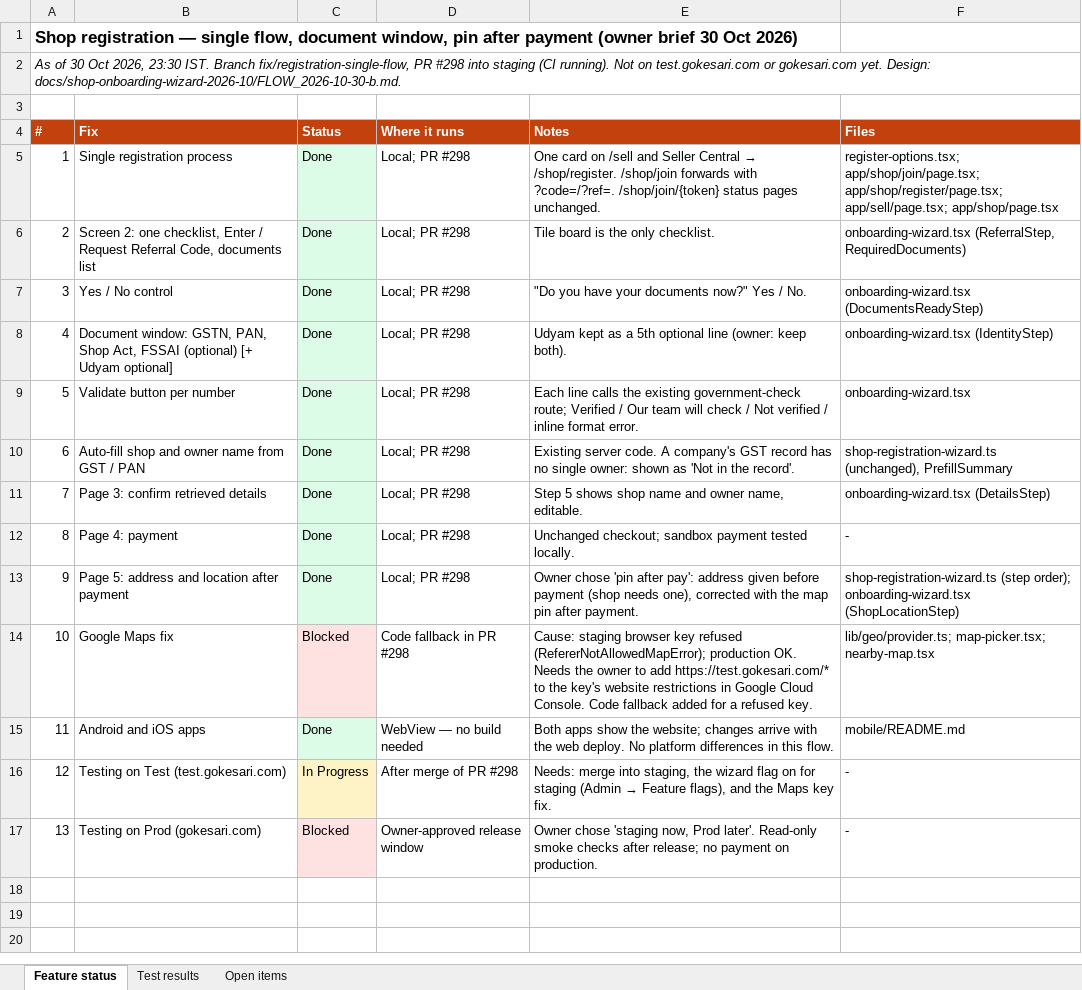
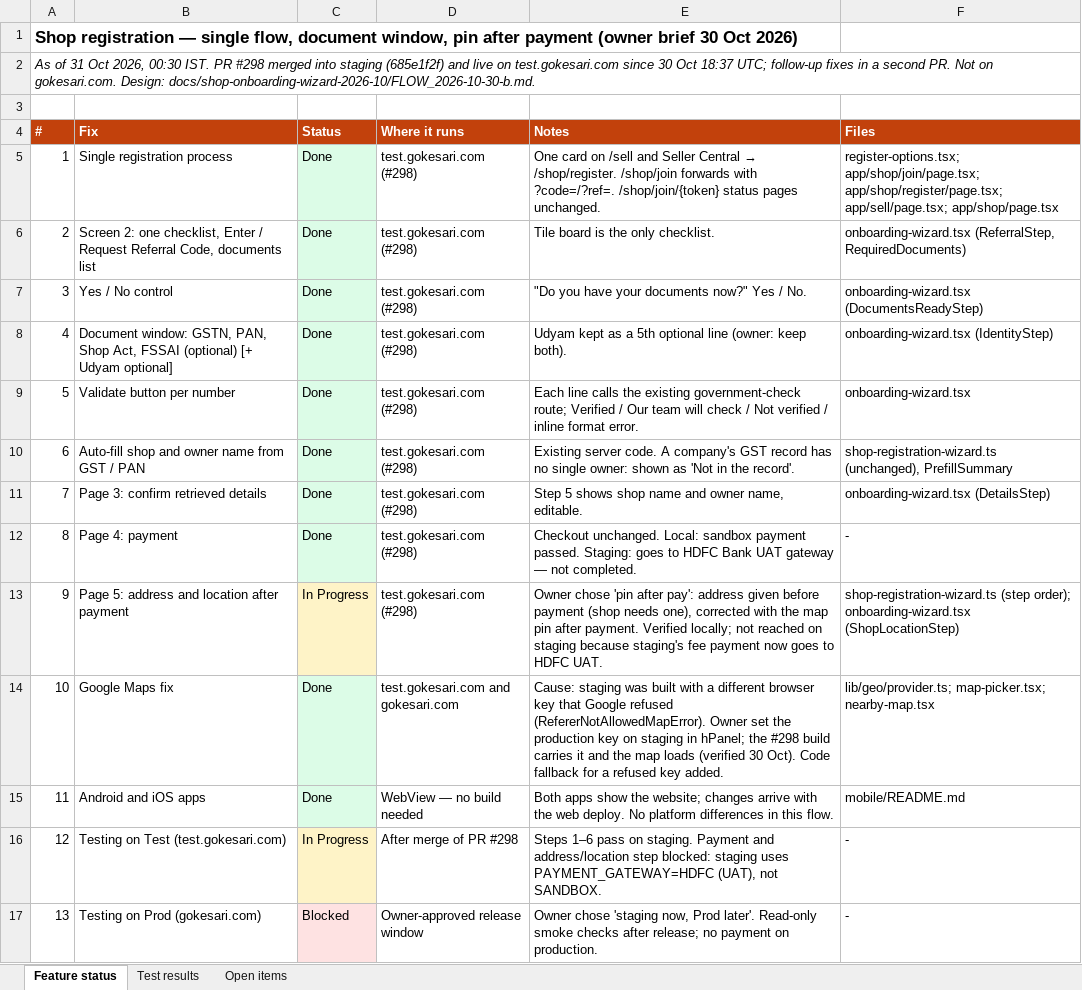
Before and after one commit to sanjaymorankar-debug/GoKesari, an Excel workbook: docs/shop-onboarding-wizard-2026-10/SHOP_REGISTRATION_SINGLE_FLOW_TRACKER_2026-10-30.xlsx, sheet Feature status, drawn as a sheet; values as stored, in another font and other column widths than the file's, no borders; the diff names each change by its address in the sheet, - before the commit and + after, or states it on an @@ line.

```diff
--- a/docs/shop-onboarding-wizard-2026-10/SHOP_REGISTRATION_SINGLE_FLOW_TRACKER_2026-10-30.xlsx (sheet Feature status)
+++ b/docs/shop-onboarding-wizard-2026-10/SHOP_REGISTRATION_SINGLE_FLOW_TRACKER_2026-10-30.xlsx (sheet Feature status)
-A2 (#): As of 30 Oct 2026, 23:30 IST. Branch fix/registration-single-flow, PR #298 into staging (CI running). Not on test.gokesari.com or gokesari.com yet. Design: docs/shop-onboarding-wizard-2026-10/FLOW_2026-10-30-b.md.
+A2 (#): As of 31 Oct 2026, 00:30 IST. PR #298 merged into staging (685e1f2f) and live on test.gokesari.com since 30 Oct 18:37 UTC; follow-up fixes in a second PR. Not on gokesari.com. Design: docs/shop-onboarding-wizard-2026-10/FLOW_2026-10-30-b.md.
-D5:D13 (Where it runs): Local; PR #298
+D5:D13 (Where it runs): test.gokesari.com (#298)
-E12 (Notes): Unchanged checkout; sandbox payment tested locally.
+E12 (Notes): Checkout unchanged. Local: sandbox payment passed. Staging: goes to HDFC Bank UAT gateway — not completed.
-C13 (Status): Done
+C13 (Status): In Progress
-C13 fill: #DCFCE7
+C13 fill: #FEF3C7
-E13 (Notes): …after payment.
+E13 (Notes): …after payment. Verified locally; not reached on staging because staging's fee payment now goes to HDFC UAT.
-C14 (Status): Blocked
+C14 (Status): Done
-C14 fill: #FEE2E2
+C14 fill: #DCFCE7
-D14 (Where it runs): Code fallback in PR #298
+D14 (Where it runs): test.gokesari.com and gokesari.com
-E14 (Notes): Cause: staging browser key refused (RefererNotAllowedMapError); production OK. Needs the owner to add https://test.gokesari.com/* to the key's website restrictions in Google Cloud Console. Code fallback added for a refused key.
+E14 (Notes): Cause: staging was built with a different browser key that Google refused (RefererNotAllowedMapError). Owner set the production key on staging in hPanel; the #298 build carries it and the map loads (verified 30 Oct). Code fallback for a refused key added.
@@ E16 (Notes): Needs: merge into staging, the wizard flag on for staging (Admin → Feature flags), and the Maps key fix. → Steps 1–6 pass on staging. Payment and address/location step blocked: staging uses PAYMENT_GATEWAY=HDFC (UAT), not SANDBOX. @@
```
Also changed, not shown: sheet Test results, sheet Open items, 2 other files.
